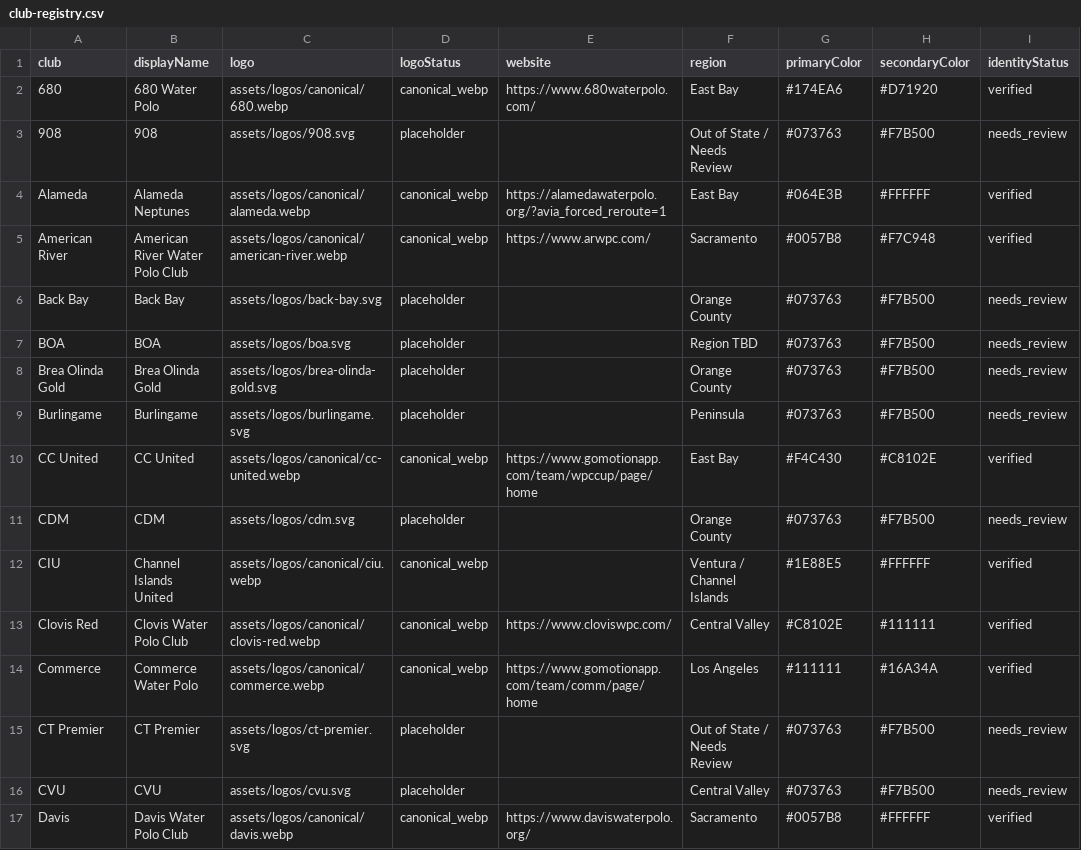
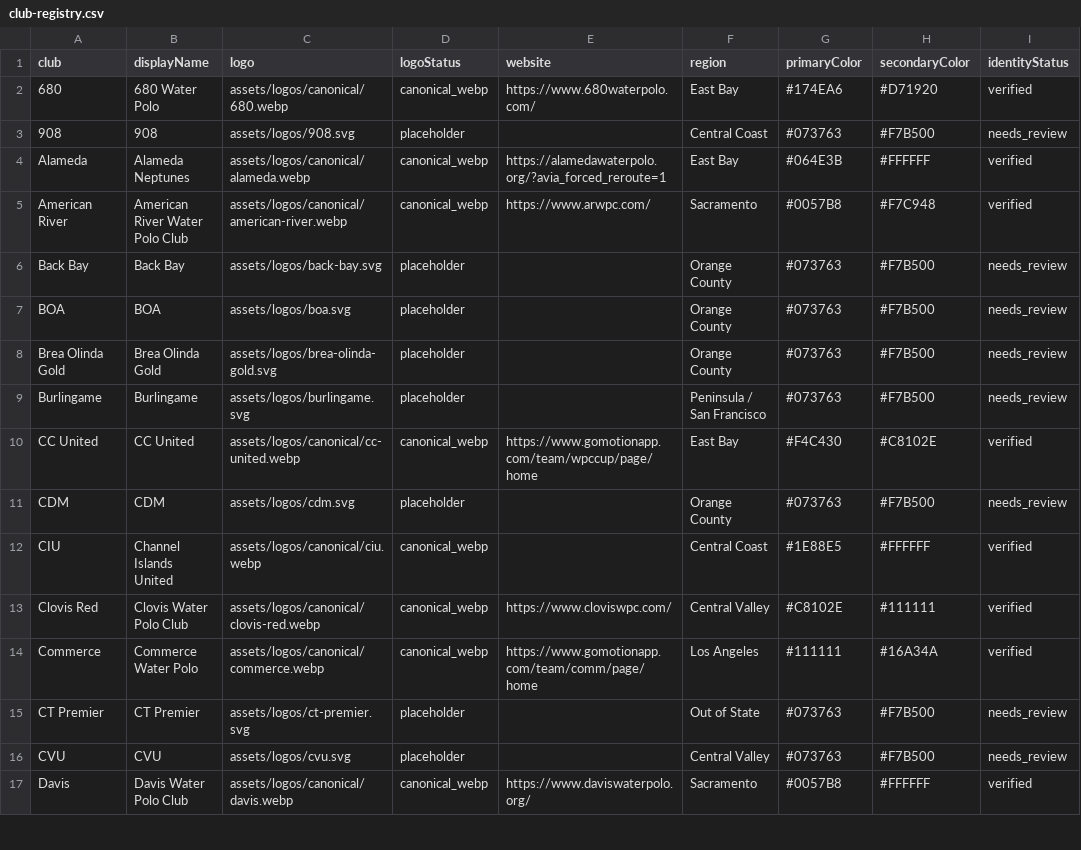
Before and after one commit to littlezip12/CPI, a CSV file: club-registry.csv, drawn as a sheet; only a part is shown; the diff covers the shown part only.

Commit message:
Release 7.25 region club identity cleanup
- Apply user-reviewed club region assignments across CPI ranking and club data
- Normalize CPI regions to the approved region model
- Update club and team region review QA files
- Normalize Cental Coast to Central Coast and Elite's South East LA note to Los Angeles
- Preserve rankings, CPI scores, team ordering, logos, UI, routing, and model logic

```diff
--- a/club-registry.csv
+++ b/club-registry.csv
@@ -2,3 +2,3 @@ club,displayName,logo,logoStatus,website,region,primaryColor,secondaryColor,iden
 680,680 Water Polo,assets/logos/canonical/680.webp,canonical_webp,https://www.680waterpolo.com/,East Bay,#174EA6,#D71920,verified
-908,908,assets/logos/908.svg,placeholder,,Out of State / Needs Review,#073763,#F7B500,needs_review
+908,908,assets/logos/908.svg,placeholder,,Central Coast,#073763,#F7B500,needs_review
 Alameda,Alameda Neptunes,assets/logos/canonical/alameda.webp,canonical_webp,https://alamedawaterpolo.org/?avia_forced_reroute=1,East Bay,#064E3B,#FFFFFF,verified
@@ -6,11 +6,11 @@ American River,American River Water Polo Club,assets/logos/canonical/american-ri
 Back Bay,Back Bay,assets/logos/back-bay.svg,placeholder,,Orange County,#073763,#F7B500,needs_review
-BOA,BOA,assets/logos/boa.svg,placeholder,,Region TBD,#073763,#F7B500,needs_review
+BOA,BOA,assets/logos/boa.svg,placeholder,,Orange County,#073763,#F7B500,needs_review
 Brea Olinda Gold,Brea Olinda Gold,assets/logos/brea-olinda-gold.svg,placeholder,,Orange County,#073763,#F7B500,needs_review
-Burlingame,Burlingame,assets/logos/burlingame.svg,placeholder,,Peninsula,#073763,#F7B500,needs_review
+Burlingame,Burlingame,assets/logos/burlingame.svg,placeholder,,Peninsula / San Francisco,#073763,#F7B500,needs_review
 CC United,CC United,assets/logos/canonical/cc-united.webp,canonical_webp,https://www.gomotionapp.com/team/wpccup/page/home,East Bay,#F4C430,#C8102E,verified
 CDM,CDM,assets/logos/cdm.svg,placeholder,,Orange County,#073763,#F7B500,needs_review
-CIU,Channel Islands United,assets/logos/canonical/ciu.webp,canonical_webp,,Ventura / Channel Islands,#1E88E5,#FFFFFF,verified
+CIU,Channel Islands United,assets/logos/canonical/ciu.webp,canonical_webp,,Central Coast,#1E88E5,#FFFFFF,verified
 Clovis Red,Clovis Water Polo Club,assets/logos/canonical/clovis-red.webp,canonical_webp,https://www.cloviswpc.com/,Central Valley,#C8102E,#111111,verified
 Commerce,Commerce Water Polo,assets/logos/canonical/commerce.webp,canonical_webp,https://www.gomotionapp.com/team/comm/page/home,Los Angeles,#111111,#16A34A,verified
-CT Premier,CT Premier,assets/logos/ct-premier.svg,placeholder,,Out of State / Needs Review,#073763,#F7B500,needs_review
+CT Premier,CT Premier,assets/logos/ct-premier.svg,placeholder,,Out of State,#073763,#F7B500,needs_review
 CVU,CVU,assets/logos/cvu.svg,placeholder,,Central Valley,#073763,#F7B500,needs_review
```
Also changed, not shown: 28 edited cells elsewhere in this file, 12 other files.
